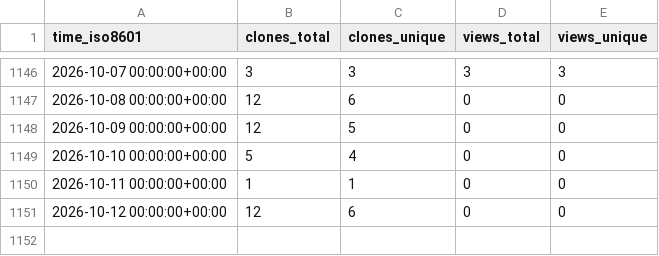
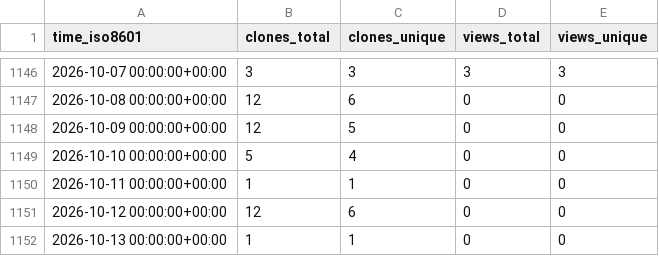
Before and after one commit to ErnakovichLab/metagenomic_methods_ernakovich_lab, a CSV file: ErnakovichLab/metagenomic_methods_ernakovich_lab/ghrs-data/views_clones_aggregate.csv, drawn as a sheet; only a part is shown, gaps mark what is left out; the diff names each change by its address in the sheet, - before the commit and + after, or states it on an @@ line.

```diff
--- a/ErnakovichLab/metagenomic_methods_ernakovich_lab/ghrs-data/views_clones_aggregate.csv
+++ b/ErnakovichLab/metagenomic_methods_ernakovich_lab/ghrs-data/views_clones_aggregate.csv
+row 1152: 2026-10-13 00:00:00+00:00 | 1 | 1 | 0 | 0
```
Also changed, not shown: 1 other file.
